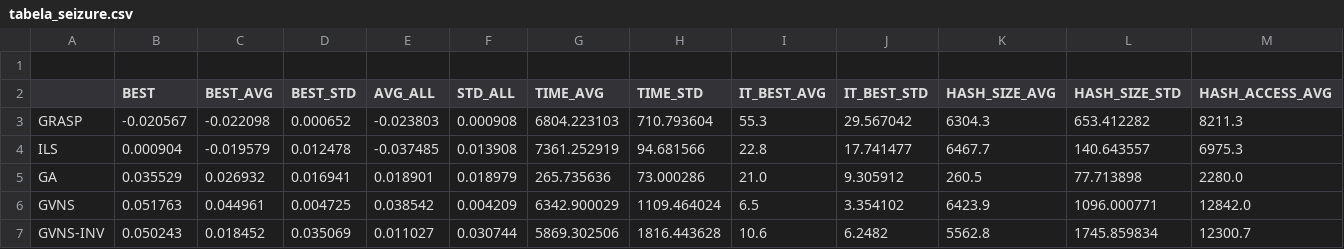
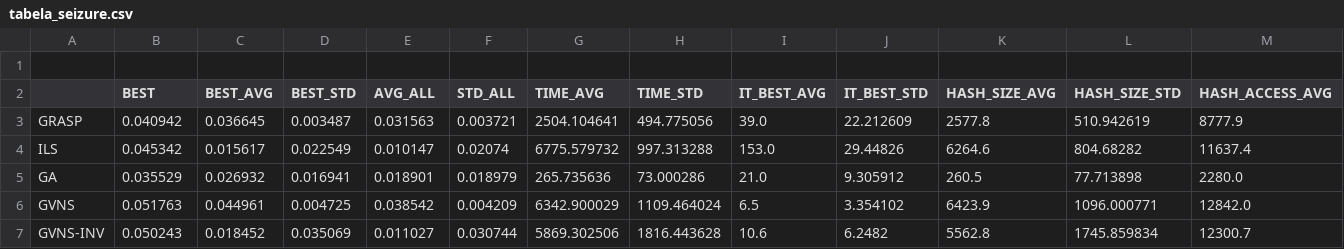
Before and after one commit to bcnbruno/brunotcc, a CSV file: bruno/solutions-new/seizure/tabela_seizure.csv, drawn as a sheet; only a part is shown; the diff covers the shown part only; the diff names each change by its address in the sheet, - before the commit and + after, or states it on an @@ line.

```diff
--- a/bruno/solutions-new/seizure/tabela_seizure.csv
+++ b/bruno/solutions-new/seizure/tabela_seizure.csv
-B3 (BEST): -0.020567
+B3 (BEST): 0.040942
-C3 (BEST_AVG): -0.022098
+C3 (BEST_AVG): 0.036645
-D3 (BEST_STD): 0.000652
+D3 (BEST_STD): 0.003487
-E3 (AVG_ALL): -0.023803
+E3 (AVG_ALL): 0.031563
-F3 (STD_ALL): 0.000908
+F3 (STD_ALL): 0.003721
-G3 (TIME_AVG): 6804.223103
+G3 (TIME_AVG): 2504.104641
-H3 (TIME_STD): 710.793604
+H3 (TIME_STD): 494.775056
-I3 (IT_BEST_AVG): 55.3
+I3 (IT_BEST_AVG): 39.0
-J3 (IT_BEST_STD): 29.567042
+J3 (IT_BEST_STD): 22.212609
-K3 (HASH_SIZE_AVG): 6304.3
+K3 (HASH_SIZE_AVG): 2577.8
-L3 (HASH_SIZE_STD): 653.412282
+L3 (HASH_SIZE_STD): 510.942619
-M3 (HASH_ACCESS_AVG): 8211.3
+M3 (HASH_ACCESS_AVG): 8777.9
-B4 (BEST): 0.000904
+B4 (BEST): 0.045342
-C4 (BEST_AVG): -0.019579
+C4 (BEST_AVG): 0.015617
-D4 (BEST_STD): 0.012478
+D4 (BEST_STD): 0.022549
-E4 (AVG_ALL): -0.037485
+E4 (AVG_ALL): 0.010147
-F4 (STD_ALL): 0.013908
+F4 (STD_ALL): 0.02074
-G4 (TIME_AVG): 7361.252919
+G4 (TIME_AVG): 6775.579732
-H4 (TIME_STD): 94.681566
+H4 (TIME_STD): 997.313288
-I4 (IT_BEST_AVG): 22.8
+I4 (IT_BEST_AVG): 153.0
-J4 (IT_BEST_STD): 17.741477
+J4 (IT_BEST_STD): 29.44826
-K4 (HASH_SIZE_AVG): 6467.7
+K4 (HASH_SIZE_AVG): 6264.6
-L4 (HASH_SIZE_STD): 140.643557
+L4 (HASH_SIZE_STD): 804.68282
-M4 (HASH_ACCESS_AVG): 6975.3
+M4 (HASH_ACCESS_AVG): 11637.4
```
Also changed, not shown: 2 edited cells elsewhere in this file, bruno/solutions-new/moba/tabela_moba.csv, bruno/solutions-new/wines/tabela_wines.csv, 6 other files.
